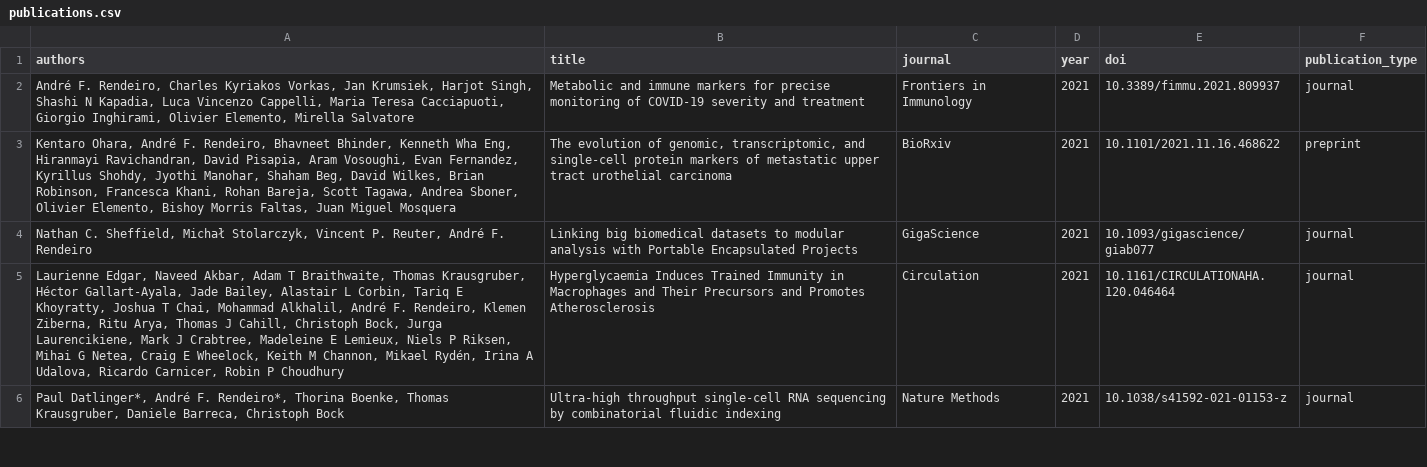
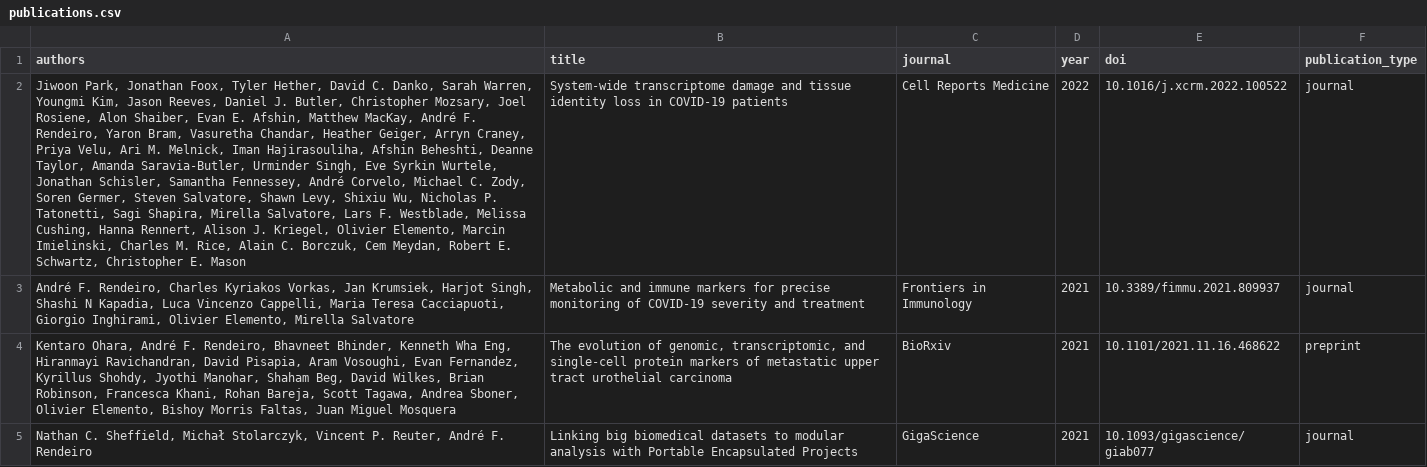
Before and after one commit to afrendeiro/cv, a CSV file: publications.csv, drawn as a sheet; only a part is shown; the shorter side is filled out with more unchanged rows; the diff names each change by its address in the sheet, - before the commit and + after, or states it on an @@ line.

Commit message:
update publications

```diff
--- a/publications.csv
+++ b/publications.csv
+row 2: Jiwoon Park, Jonathan Foox, Tyler Hether, David C. Danko, Sarah Warren, Youngmi Kim, Jason Reeves, Daniel J. Butler, Christopher Mozsary, Joel Rosiene, Alon Shaiber, Evan E. Afshin, Matthew MacKay, André F. Rendeiro, Yaron Bram, Vasuretha Chandar, Heather Geiger, Arryn Craney, Priya Velu, Ari M. Melnick, Iman Hajirasouliha, Afshin Beheshti, Deanne Taylor, Amanda Saravia-Butler, Urminder Singh, Eve Syrkin Wurtele, Jonathan Schisler, Samantha Fennessey, André Corvelo, Michael C. Zody, Soren Germer, Steven Salvatore, Shawn Levy, Shixiu Wu, Nicholas P. Tatonetti, Sagi Shapira, Mirella Salvatore, Lars F. Westblade, Melissa Cushing, Hanna Rennert, Alison J. Kriegel, Olivier Elemento, Marcin Imielinski, Charles M. Rice, Alain C. Borczuk, Cem Meydan, Robert E. Schwartz, Christopher E. Mason | System-wide transcriptome damage and tissue identity loss in COVID-19 patients | Cell Reports Medicine | 2022 | 10.1016/j.xcrm.2022.100522 | journal
```
Also changed, not shown: publication_resources.csv.
